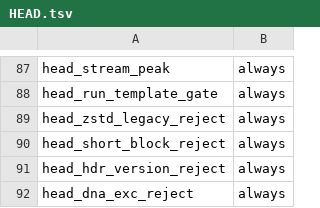
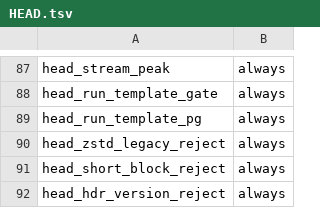
Before and after one commit to yasha1971-coder/aceapex, a TSV file: verify/expected/HEAD.tsv, drawn as a sheet; only a part is shown, gaps mark what is left out; the shorter side is filled out with more unchanged rows; the diff names each change by its address in the sheet, - before the commit and + after, or states it on an @@ line.

```diff
--- a/verify/expected/HEAD.tsv
+++ b/verify/expected/HEAD.tsv
+row 89: head_run_template_pg | always
```
Also changed, not shown: 3 other files.
